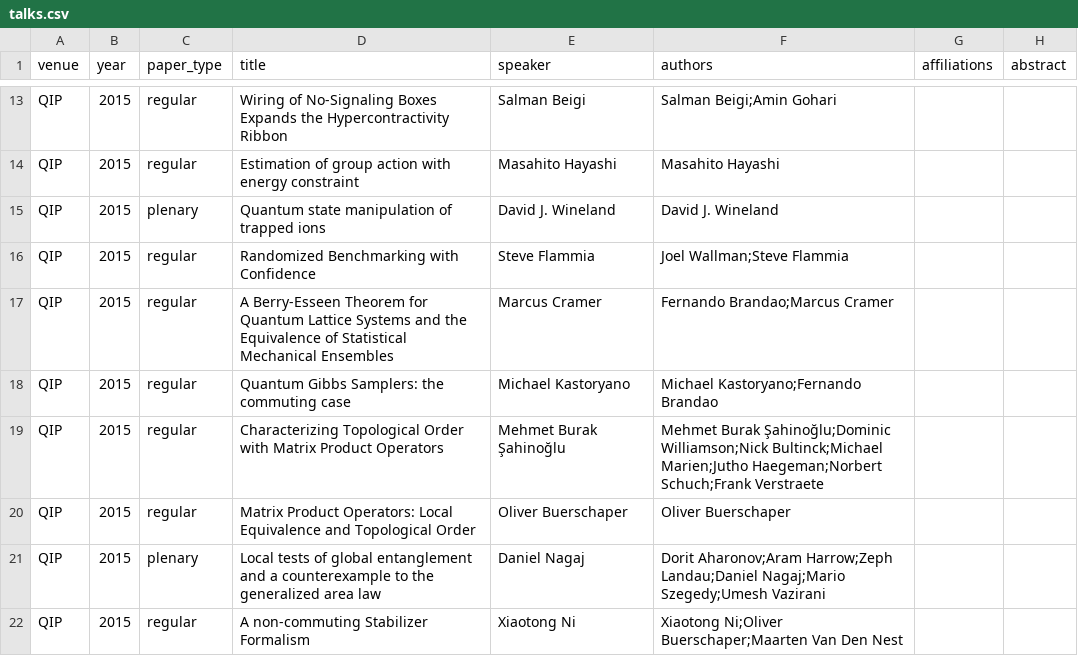
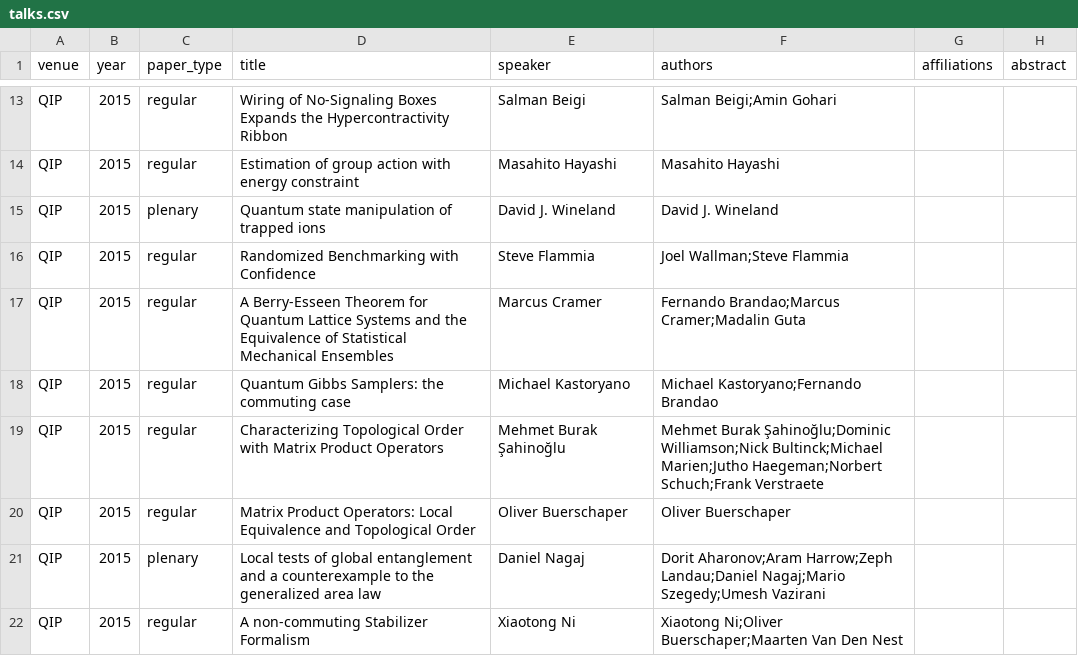
Before and after one commit to IAQI/QuantumDB, a CSV file: data/conferences/qip_2015/talks.csv, drawn as a sheet; only a part is shown, gaps mark what is left out; the diff names each change by its address in the sheet, - before the commit and + after, or states it on an @@ line.

```diff
--- a/data/conferences/qip_2015/talks.csv
+++ b/data/conferences/qip_2015/talks.csv
-F17 (authors): Fernando Brandao;Marcus Cramer
+F17 (authors): Fernando Brandao;Marcus Cramer;Madalin Guta
```
